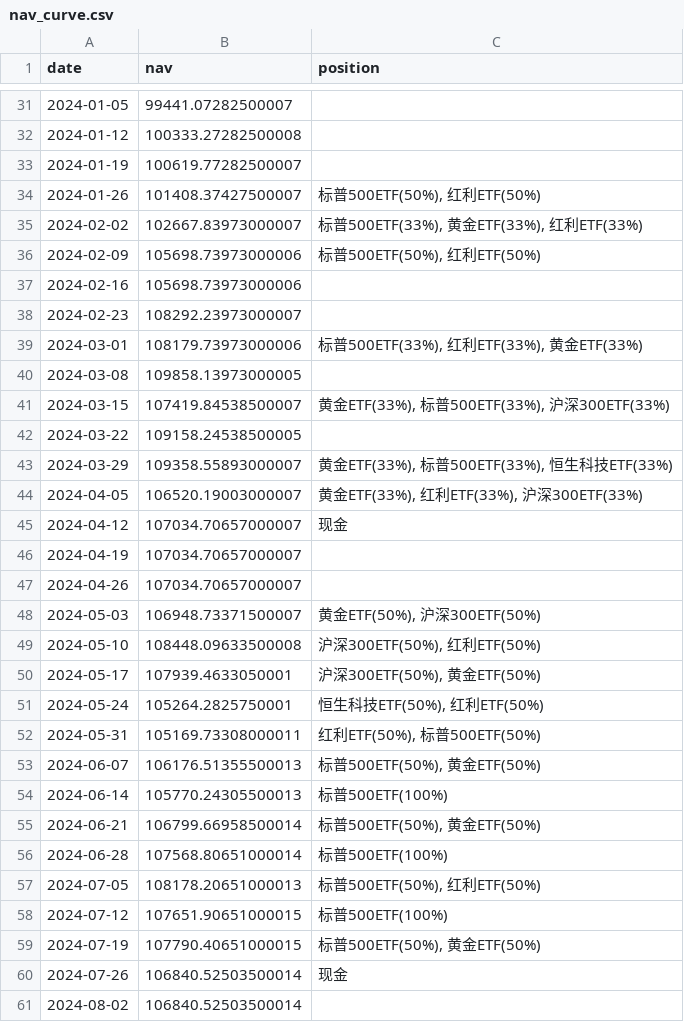
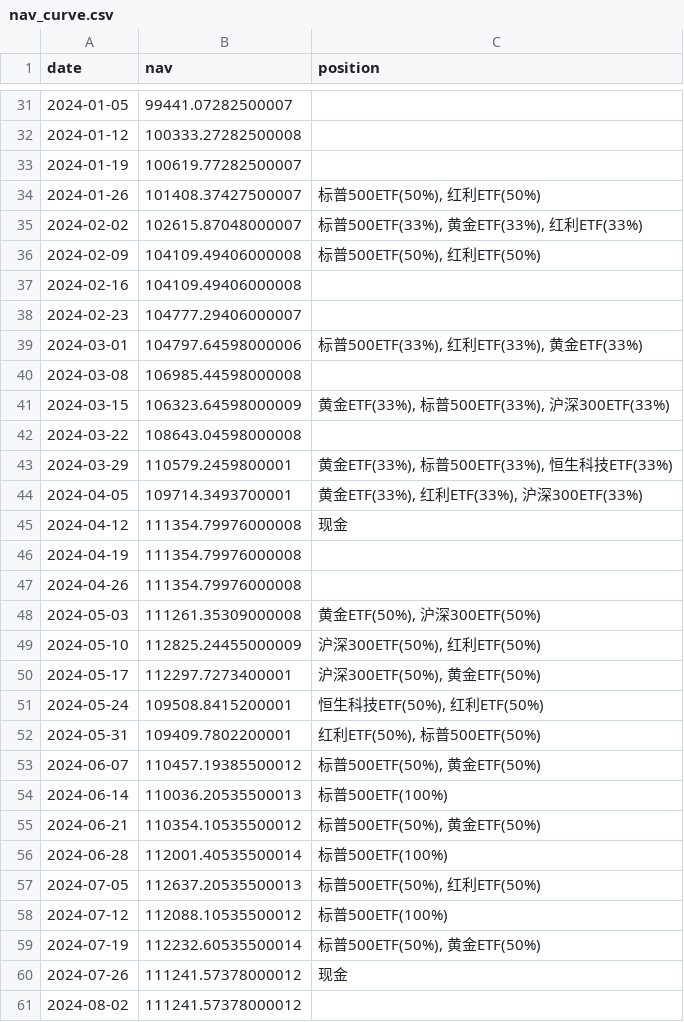
Before and after one commit to MichaelHan0228/quant, a CSV file: etf_rotation_backtest/output/nav_curve.csv, drawn as a sheet; only a part is shown, gaps mark what is left out; the diff covers the shown part only.

```diff
--- a/etf_rotation_backtest/output/nav_curve.csv
+++ b/etf_rotation_backtest/output/nav_curve.csv
@@ -34,28 +34,28 @@
 2024-01-26,101408.37427500007,"标普500ETF(50%), 红利ETF(50%)"
-2024-02-02,102667.83973000007,"标普500ETF(33%), 黄金ETF(33%), 红利ETF(33%)"
-2024-02-09,105698.73973000006,"标普500ETF(50%), 红利ETF(50%)"
-2024-02-16,105698.73973000006,
-2024-02-23,108292.23973000007,
-2024-03-01,108179.73973000006,"标普500ETF(33%), 红利ETF(33%), 黄金ETF(33%)"
-2024-03-08,109858.13973000005,
-2024-03-15,107419.84538500007,"黄金ETF(33%), 标普500ETF(33%), 沪深300ETF(33%)"
-2024-03-22,109158.24538500005,
-2024-03-29,109358.55893000007,"黄金ETF(33%), 标普500ETF(33%), 恒生科技ETF(33%)"
-2024-04-05,106520.19003000007,"黄金ETF(33%), 红利ETF(33%), 沪深300ETF(33%)"
-2024-04-12,107034.70657000007,现金
-2024-04-19,107034.70657000007,
-2024-04-26,107034.70657000007,
-2024-05-03,106948.73371500007,"黄金ETF(50%), 沪深300ETF(50%)"
-2024-05-10,108448.09633500008,"沪深300ETF(50%), 红利ETF(50%)"
-2024-05-17,107939.4633050001,"沪深300ETF(50%), 黄金ETF(50%)"
-2024-05-24,105264.2825750001,"恒生科技ETF(50%), 红利ETF(50%)"
-2024-05-31,105169.73308000011,"红利ETF(50%), 标普500ETF(50%)"
-2024-06-07,106176.51355500013,"标普500ETF(50%), 黄金ETF(50%)"
-2024-06-14,105770.24305500013,标普500ETF(100%)
-2024-06-21,106799.66958500014,"标普500ETF(50%), 黄金ETF(50%)"
-2024-06-28,107568.80651000014,标普500ETF(100%)
-2024-07-05,108178.20651000013,"标普500ETF(50%), 红利ETF(50%)"
-2024-07-12,107651.90651000015,标普500ETF(100%)
-2024-07-19,107790.40651000015,"标普500ETF(50%), 黄金ETF(50%)"
-2024-07-26,106840.52503500014,现金
-2024-08-02,106840.52503500014,
+2024-02-02,102615.87048000007,"标普500ETF(33%), 黄金ETF(33%), 红利ETF(33%)"
+2024-02-09,104109.49406000008,"标普500ETF(50%), 红利ETF(50%)"
+2024-02-16,104109.49406000008,
+2024-02-23,104777.29406000007,
+2024-03-01,104797.64598000006,"标普500ETF(33%), 红利ETF(33%), 黄金ETF(33%)"
+2024-03-08,106985.44598000008,
+2024-03-15,106323.64598000009,"黄金ETF(33%), 标普500ETF(33%), 沪深300ETF(33%)"
+2024-03-22,108643.04598000008,
+2024-03-29,110579.2459800001,"黄金ETF(33%), 标普500ETF(33%), 恒生科技ETF(33%)"
+2024-04-05,109714.3493700001,"黄金ETF(33%), 红利ETF(33%), 沪深300ETF(33%)"
+2024-04-12,111354.79976000008,现金
+2024-04-19,111354.79976000008,
+2024-04-26,111354.79976000008,
+2024-05-03,111261.35309000008,"黄金ETF(50%), 沪深300ETF(50%)"
+2024-05-10,112825.24455000009,"沪深300ETF(50%), 红利ETF(50%)"
+2024-05-17,112297.7273400001,"沪深300ETF(50%), 黄金ETF(50%)"
+2024-05-24,109508.8415200001,"恒生科技ETF(50%), 红利ETF(50%)"
+2024-05-31,109409.7802200001,"红利ETF(50%), 标普500ETF(50%)"
+2024-06-07,110457.19385500012,"标普500ETF(50%), 黄金ETF(50%)"
+2024-06-14,110036.20535500013,标普500ETF(100%)
+2024-06-21,110354.10535500012,"标普500ETF(50%), 黄金ETF(50%)"
+2024-06-28,112001.40535500014,标普500ETF(100%)
+2024-07-05,112637.20535500013,"标普500ETF(50%), 红利ETF(50%)"
+2024-07-12,112088.10535500012,标普500ETF(100%)
+2024-07-19,112232.60535500014,"标普500ETF(50%), 黄金ETF(50%)"
+2024-07-26,111241.57378000012,现金
+2024-08-02,111241.57378000012,
```
Also changed, not shown: 104 edited cells elsewhere in this file, etf_rotation_backtest/output/trades.csv, 3 other files.
